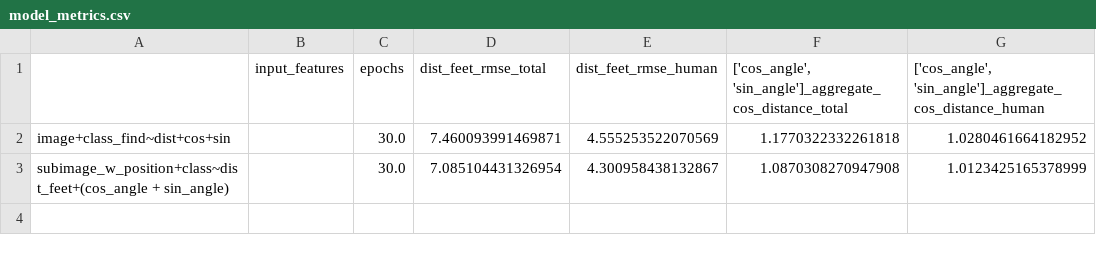
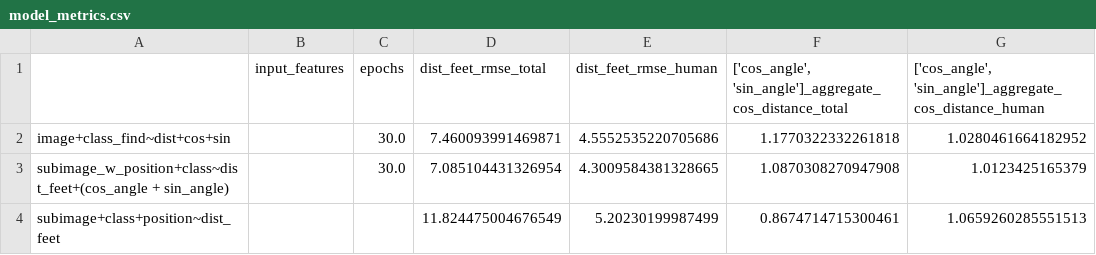
Before and after one commit to jshutler/cv_distance_estimation, a CSV file: data/metrics/model_metrics.csv, drawn as a sheet.

Commit message:
subimages metrics

```diff
--- a/data/metrics/model_metrics.csv
+++ b/data/metrics/model_metrics.csv
@@ -1,3 +1,4 @@
 ,input_features,epochs,dist_feet_rmse_total,dist_feet_rmse_human,"['cos_angle', 'sin_angle']_aggregate_cos_distance_total","['cos_angle', 'sin_angle']_aggregate_cos_distance_human"
-image+class_find~dist+cos+sin,,30.0,7.460093991469871,4.555253522070569,1.1770322332261818,1.0280461664182952
-subimage_w_position+class~dist_feet+(cos_angle + sin_angle),,30.0,7.085104431326954,4.300958438132867,1.0870308270947908,1.0123425165378999
+image+class_find~dist+cos+sin,,30.0,7.460093991469871,4.5552535220705686,1.1770322332261818,1.0280461664182952
+subimage_w_position+class~dist_feet+(cos_angle + sin_angle),,30.0,7.085104431326954,4.3009584381328665,1.0870308270947908,1.0123425165379
+subimage+class+position~dist_feet,,,11.824475004676549,5.20230199987499,0.8674714715300461,1.0659260285551513
```
Also changed, not shown: 1 other file.
